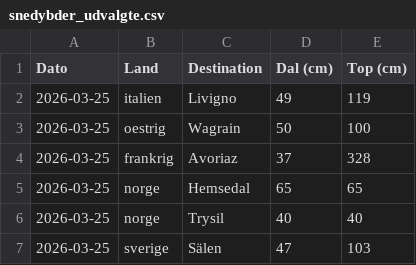
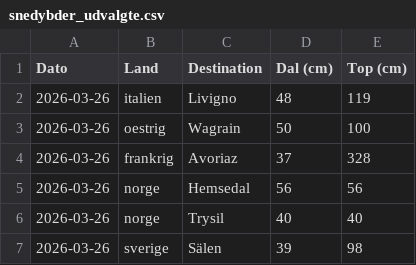
Before and after one commit to laehtv2/skivejr, a CSV file: snedybder_udvalgte.csv, drawn as a sheet.

```diff
--- a/snedybder_udvalgte.csv
+++ b/snedybder_udvalgte.csv
@@ -1,7 +1,7 @@
 Dato,Land,Destination,Dal (cm),Top (cm)
-2026-03-25,italien,Livigno,49,119
-2026-03-25,oestrig,Wagrain,50,100
-2026-03-25,frankrig,Avoriaz,37,328
-2026-03-25,norge,Hemsedal,65,65
-2026-03-25,norge,Trysil,40,40
-2026-03-25,sverige,Sälen,47,103
+2026-03-26,italien,Livigno,48,119
+2026-03-26,oestrig,Wagrain,50,100
+2026-03-26,frankrig,Avoriaz,37,328
+2026-03-26,norge,Hemsedal,56,56
+2026-03-26,norge,Trysil,40,40
+2026-03-26,sverige,Sälen,39,98
```
Also changed, not shown: snedybder.csv.
